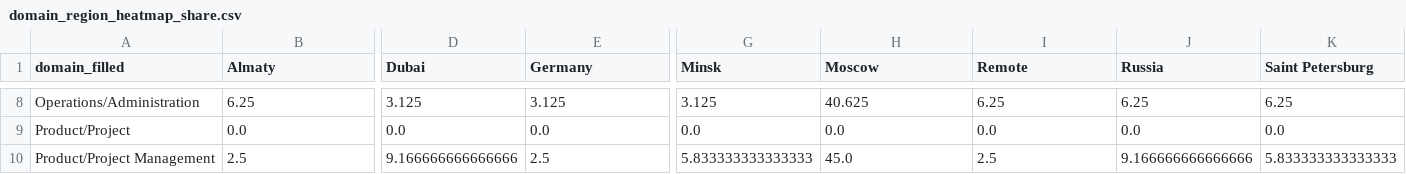
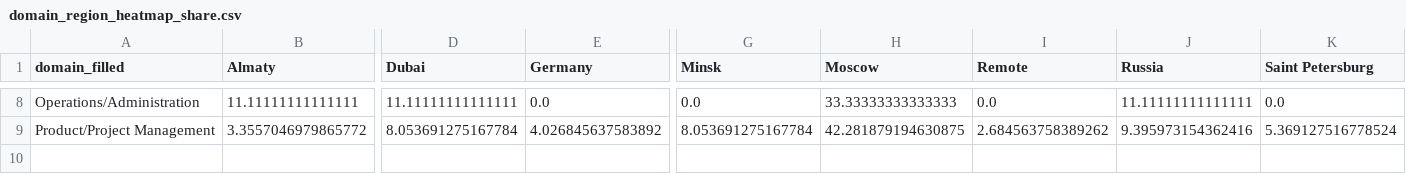
Before and after one commit to kkirko/profile_launch_eda, a CSV file: analytics/mis_users_resume_bot/outputs/tables/domain_region_heatmap_share.csv, drawn as a sheet; only a part is shown, gaps mark what is left out; removed rows and columns are numbered as before the commit, all else as after; rows hold the shown columns only; the diff covers the shown part only; the diff names each change by its address in the sheet, - before the commit and + after, or states it on an @@ line.

```diff
--- a/analytics/mis_users_resume_bot/outputs/tables/domain_region_heatmap_share.csv
+++ b/analytics/mis_users_resume_bot/outputs/tables/domain_region_heatmap_share.csv
-B8 (Almaty): 6.25
+B8 (Almaty): 11.11111111111111
-D8 (Dubai): 3.125
+D8 (Dubai): 11.11111111111111
-E8 (Germany): 3.125
+E8 (Germany): 0.0
-G8 (Minsk): 3.125
+G8 (Minsk): 0.0
-H8 (Moscow): 40.625
+H8 (Moscow): 33.33333333333333
-I8 (Remote): 6.25
+I8 (Remote): 0.0
-J8 (Russia): 6.25
+J8 (Russia): 11.11111111111111
-K8 (Saint Petersburg): 6.25
+K8 (Saint Petersburg): 0.0
-row 9: Product/Project | 0.0 | 0.0 | 0.0 | 0.0 | 0.0 | 0.0 | 0.0 | 0.0
-B9 (Almaty): 2.5
+B9 (Almaty): 3.3557046979865772
-D9 (Dubai): 9.166666666666666
+D9 (Dubai): 8.053691275167784
-E9 (Germany): 2.5
+E9 (Germany): 4.026845637583892
-G9 (Minsk): 5.833333333333333
+G9 (Minsk): 8.053691275167784
-H9 (Moscow): 45.0
+H9 (Moscow): 42.281879194630875
-I9 (Remote): 2.5
+I9 (Remote): 2.684563758389262
-J9 (Russia): 9.166666666666666
+J9 (Russia): 9.395973154362416
-K9 (Saint Petersburg): 5.833333333333333
+K9 (Saint Petersburg): 5.369127516778524
```
Also changed, not shown: 72 edited cells elsewhere in this file, analytics/mis_users_resume_bot/outputs/others/tables/skills_top.csv, analytics/mis_users_resume_bot/outputs/tables/domain_company_stacked100.csv, 46 other files.
